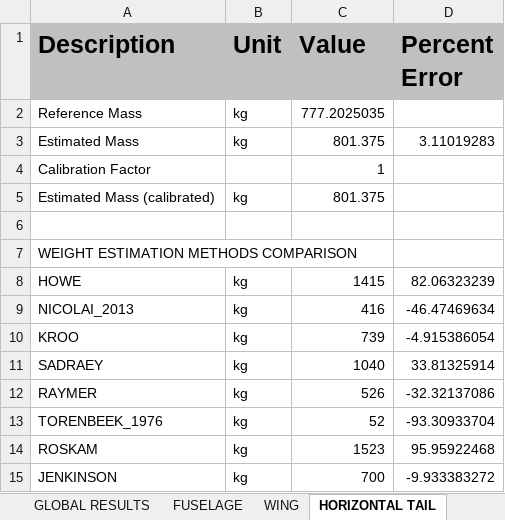
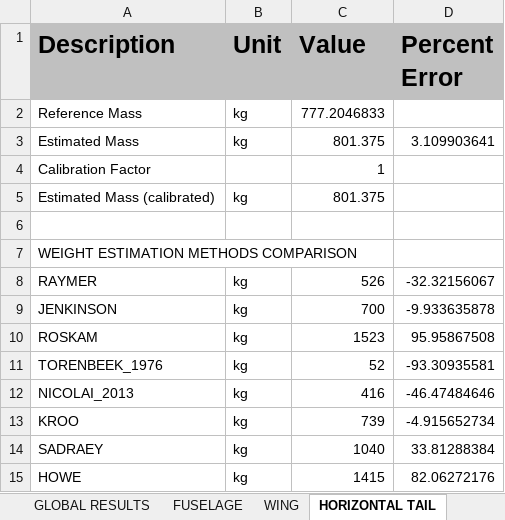
Before and after one commit to QiquWong/jpad, an Excel workbook: JPADSandBox_v2/out/CS300/WEIGHTS/Weights.xlsx, sheet HORIZONTAL TAIL, drawn as a sheet; values as stored, in another font and other column widths than the file's, no borders; removed rows and columns are numbered as before the commit, all else as after; the diff names each change by its address in the sheet, - before the commit and + after, or states it on an @@ line.

```diff
--- a/JPADSandBox_v2/out/CS300/WEIGHTS/Weights.xlsx (sheet HORIZONTAL TAIL)
+++ b/JPADSandBox_v2/out/CS300/WEIGHTS/Weights.xlsx (sheet HORIZONTAL TAIL)
-C2 (Value): 777.2025035
+C2 (Value): 777.2046833
-D3 (Percent Error): 3.11019283
+D3 (Percent Error): 3.109903641
-row 8: HOWE | kg | 1415 | 82.06323239
+row 8: RAYMER | kg | 526 | -32.32156067
+row 9: JENKINSON | kg | 700 | -9.933635878
+row 10: ROSKAM | kg | 1523 | 95.95867508
+row 11: TORENBEEK_1976 | kg | 52 | -93.30935581
-D12 (Percent Error): -46.47469634
+D12 (Percent Error): -46.47484646
-D13 (Percent Error): -4.915386054
+D13 (Percent Error): -4.915652734
-D14 (Percent Error): 33.81325914
+D14 (Percent Error): 33.81288384
-row 12: RAYMER | kg | 526 | -32.32137086
-row 13: TORENBEEK_1976 | kg | 52 | -93.30933704
-row 14: ROSKAM | kg | 1523 | 95.95922468
-row 15: JENKINSON | kg | 700 | -9.933383272
+row 15: HOWE | kg | 1415 | 82.06272176
```
Also changed, not shown: sheet FUSELAGE, sheet VERTICAL TAIL, sheet NACELLES, sheet POWER PLANT, sheet WING, sheet SYSTEMS, 2 more sheets, JPADSandBox_v2/out/CS300/BALANCE/Balance.xlsx, 28 other files.
